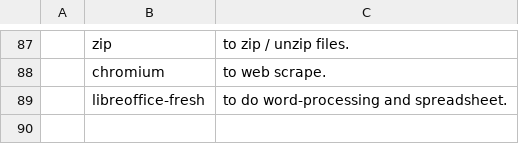
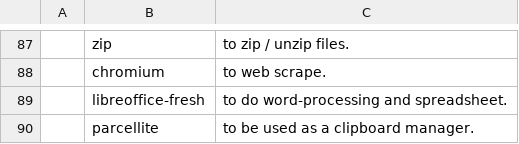
Before and after one commit to wickedjargon/dotfiles, a CSV file: faids/progs.csv, drawn as a sheet; only a part is shown, gaps mark what is left out; the diff names each change by its address in the sheet, - before the commit and + after, or states it on an @@ line.

Commit message:
--

```diff
--- a/faids/progs.csv
+++ b/faids/progs.csv
+row 90:  | parcellite | to be used as a clipboard manager.
```
